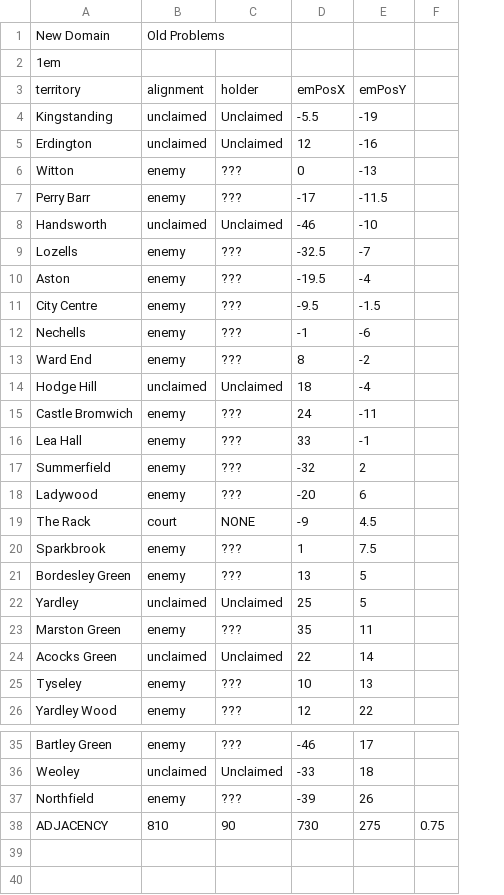
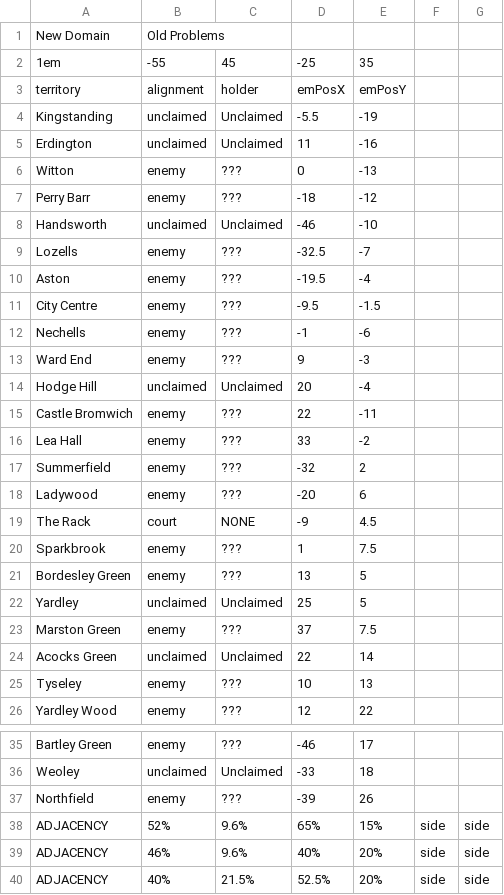
Before and after one commit to owlks4/territory-map-react, a CSV file: public/csv/y6/territoryAssignments-wk1.csv, drawn as a sheet; only a part is shown, gaps mark what is left out; removed rows and columns are numbered as before the commit, all else as after; the diff names each change by its address in the sheet, - before the commit and + after, or states it on an @@ line.

```diff
--- a/public/csv/y6/territoryAssignments-wk1.csv
+++ b/public/csv/y6/territoryAssignments-wk1.csv
-column F, row 38: 0.75
+column F, row 38: side
+column G, row 38: side
-B2: (empty)
+B2: -55
-C2: (empty)
+C2: 45
-D2: (empty)
+D2: -25
-E2: (empty)
+E2: 35
-D5: 12
+D5: 11
-D7: -17
+D7: -18
-E7: -11.5
+E7: -12
-D13: 8
+D13: 9
-E13: -2
+E13: -3
-D14: 18
+D14: 20
-D15: 24
+D15: 22
-E16: -1
+E16: -2
-D23: 35
+D23: 37
-E23: 11
+E23: 7.5
-B38: 810
+B38: 52%
-C38: 90
+C38: 9.6%
-D38: 730
+D38: 65%
-E38: 275
+E38: 15%
+row 39: ADJACENCY | 46% | 9.6% | 40% | 20% | side | side
+row 40: ADJACENCY | 40% | 21.5% | 52.5% | 20% | side | side
```
Also changed, not shown: public/csv/y6/territoryAssignments-wk2.csv, public/csv/y6/territoryAssignments-wk3.csv, 4 other files.
